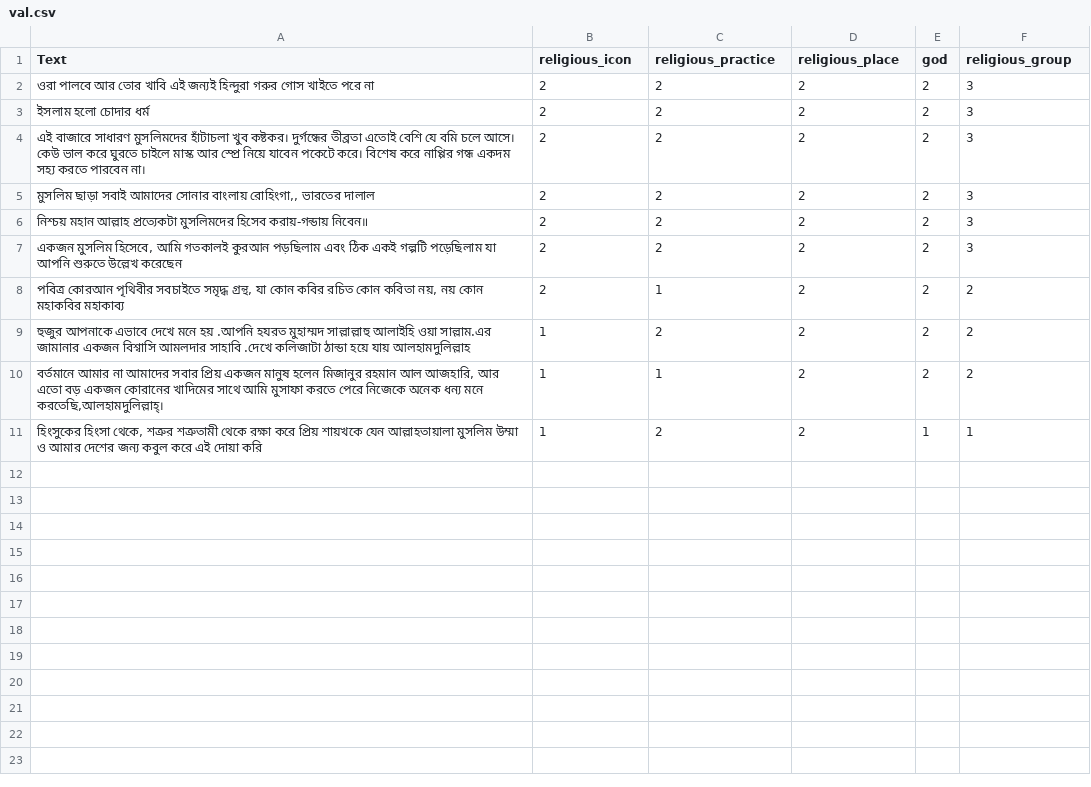
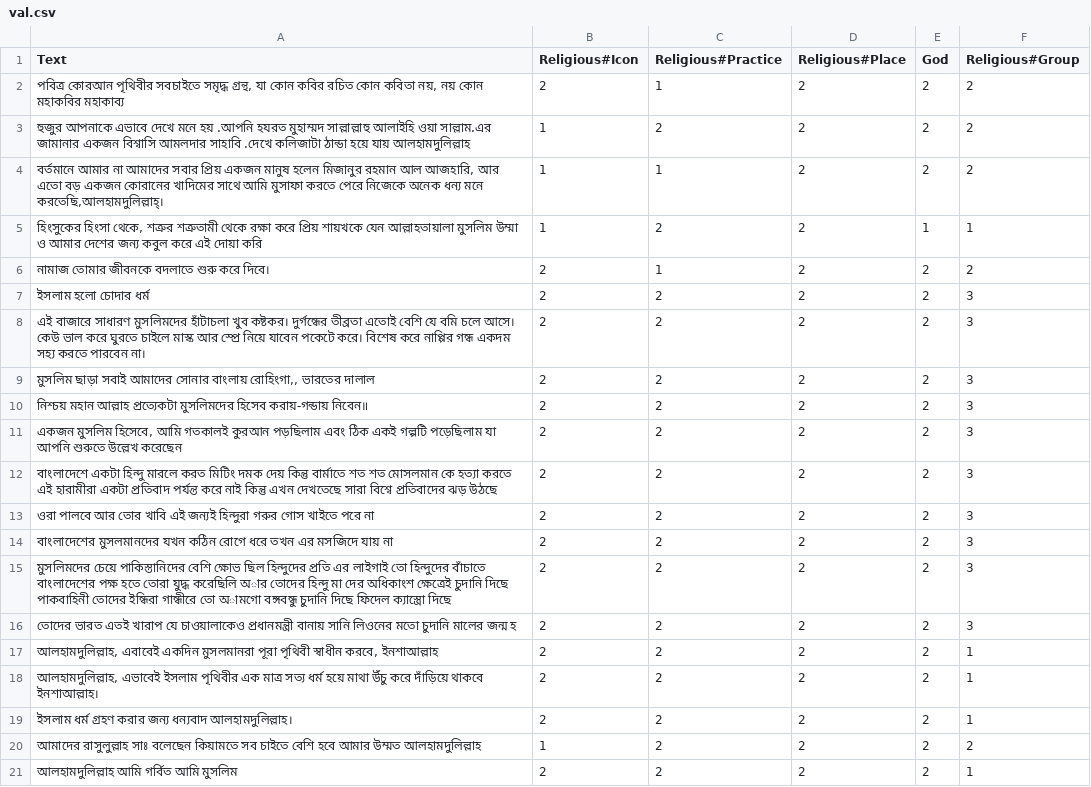
Before and after one commit to Sahim98/Aspect-Category-based-Sentiment-Analysis, a CSV file: val.csv, drawn as a sheet.

```diff
--- a/val.csv
+++ b/val.csv
@@ -1,3 +1,7 @@
-Text,religious_icon,religious_practice,religious_place,god,religious_group
-ওরা পালবে আর তোর খাবি এই জন্যই হিন্দুরা গরুর গোস খাইতে পরে না,2,2,2,2,3
+Text,Religious#Icon,Religious#Practice,Religious#Place,God,Religious#Group
+"পবিত্র কোরআন পৃথিবীর সবচাইতে সমৃদ্ধ গ্রন্থ, যা কোন কবির রচিত কোন কবিতা নয়, নয় কোন মহাকবির মহাকাব্য",2,1,2,2,2
+হুজুর আপনাকে এভাবে দেখে মনে হয় .আপনি হযরত মুহাম্মদ সাল্লাল্লাহু আলাইহি ওয়া সাল্লাম.এর জামানার একজন বিশ্বাসি আমলদার সাহাবি .দেখে কলিজাটা ঠান্ডা হয়ে যায় আলহামদুলিল্লাহ,1,2,2,2,2
+"বর্তমানে আমার না আমাদের সবার প্রিয় একজন মানুষ হলেন মিজানুর রহমান আল আজহারি, আর এতো বড় একজন কোরানের খাদিমের সাথে আমি মুসাফা করতে পেরে নিজেকে অনেক ধন্য মনে করতেছি,আলহামদুলিল্লাহ্।",1,1,2,2,2
+"হিংসুকের হিংসা থেকে, শত্রুর শত্রুতামী থেকে রক্ষা করে প্রিয় শায়খকে যেন আল্লাহতায়ালা মুসলিম উম্মা ও আমার দেশের জন্য কবুল করে এই দোয়া করি",1,2,2,1,1
+নামাজ তোমার জীবনকে বদলাতে শুরু করে দিবে।,2,1,2,2,2
 ইসলাম হলো চোদার ধৰ্ম,2,2,2,2,3
@@ -7,5 +11,11 @@ Text,religious_icon,religious_practice,religious_place,god,religious_group
 "একজন মুসলিম হিসেবে, আমি গতকালই কুরআন পড়ছিলাম এবং ঠিক একই গল্পটি পড়েছিলাম যা আপনি শুরুতে উল্লেখ করেছেন",2,2,2,2,3
-"পবিত্র কোরআন পৃথিবীর সবচাইতে সমৃদ্ধ গ্রন্থ, যা কোন কবির রচিত কোন কবিতা নয়, নয় কোন মহাকবির মহাকাব্য",2,1,2,2,2
-হুজুর আপনাকে এভাবে দেখে মনে হয় .আপনি হযরত মুহাম্মদ সাল্লাল্লাহু আলাইহি ওয়া সাল্লাম.এর জামানার একজন বিশ্বাসি আমলদার সাহাবি .দেখে কলিজাটা ঠান্ডা হয়ে যায় আলহামদুলিল্লাহ,1,2,2,2,2
-"বর্তমানে আমার না আমাদের সবার প্রিয় একজন মানুষ হলেন মিজানুর রহমান আল আজহারি, আর এতো বড় একজন কোরানের খাদিমের সাথে আমি মুসাফা করতে পেরে নিজেকে অনেক ধন্য মনে করতেছি,আলহামদুলিল্লাহ্।",1,1,2,2,2
-"হিংসুকের হিংসা থেকে, শত্রুর শত্রুতামী থেকে রক্ষা করে প্রিয় শায়খকে যেন আল্লাহতায়ালা মুসলিম উম্মা ও আমার দেশের জন্য কবুল করে এই দোয়া করি",1,2,2,1,1
+বাংলাদেশে একটা হিন্দু মারলে করত মিটিং দমক দেয় কিন্তু বার্মাতে শত শত মোসলমান কে হত্যা করতে এই হারামীরা একটা প্রতিবাদ পর্যন্ত করে নাই কিন্তু এখন দেখতেছে সারা বিশ্বে প্রতিবাদের ঝড় উঠছে,2,2,2,2,3
+ওরা পালবে আর তোর খাবি এই জন্যই হিন্দুরা গরুর গোস খাইতে পরে না,2,2,2,2,3
+বাংলাদেশের মুসলমানদের যখন কঠিন রোগে ধরে তখন এর মসজিদে যায় না,2,2,2,2,3
+মুসলিমদের চেয়ে পাকিস্তানিদের বেশি ক্ষোভ ছিল হিন্দুদের প্রতি এর লাইগাই তো হিন্দুদের বাঁচাতে বাংলাদেশের পক্ষ হতে তোরা যুদ্ধ করেছিলি অার তোদের হিন্দু মা দের অধিকাংশ ক্ষেত্রেই চুদানি দিছে পাকবাহিনী তোদের ইন্ধিরা গান্ধীরে তো অামগো বঙ্গবন্ধু চুদানি দিছে ফিদেল ক্যাস্ত্রো দিছে,2,2,2,2,3
+তোদের ভারত এতই খারাপ যে চাওয়ালাকেও প্রধানমন্ত্রী বানায় সানি লিওনের মতো চুদানি মালের জন্ম হ,2,2,2,2,3
+"আলহামদুলিল্লাহ, এবাবেই একদিন মুসলমানরা পূরা পৃথিবী স্বাধীন করবে, ইনশাআল্লাহ",2,2,2,2,1
+"আলহামদুলিল্লাহ, এভাবেই ইসলাম পৃথিবীর এক মাত্র সত্য ধর্ম হয়ে মাথা উঁচু করে দাঁড়িয়ে থাকবে ইনশাআল্লাহ।",2,2,2,2,1
+ইসলাম ধর্ম গ্রহণ করার জন্য ধন্যবাদ আলহামদুলিল্লাহ।,2,2,2,2,1
+আমাদের রাসুলুল্লাহ সাঃ বলেছেন কিয়ামতে সব চাইতে বেশি হবে আমার উম্মত আলহামদুলিল্লাহ,1,2,2,2,2
+আলহামদুলিল্লাহ আমি গর্বিত আমি মুসলিম,2,2,2,2,1
```
Also changed, not shown: test.csv, train.csv.
